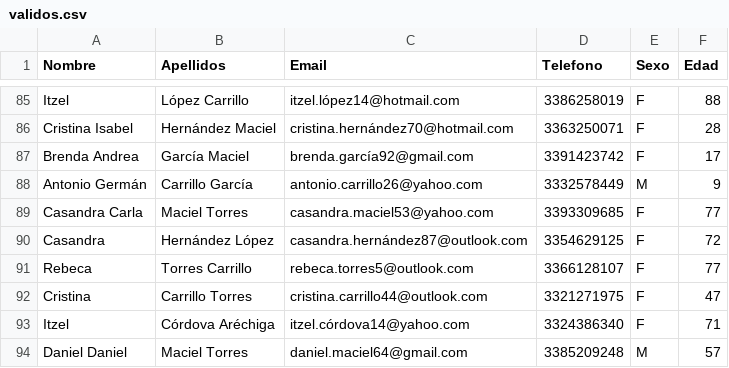
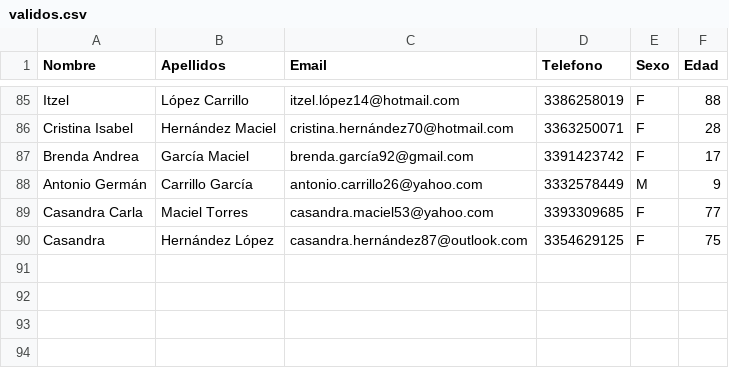
Before and after one commit to a22310439/7mo-semestre, a CSV file: Analisis de Datos/Parcial 1/validos.csv, drawn as a sheet; only a part is shown, gaps mark what is left out.

```diff
--- a/Analisis de Datos/Parcial 1/validos.csv
+++ b/Analisis de Datos/Parcial 1/validos.csv
@@ -89,6 +89,2 @@ Antonio Germán,Carrillo García,antonio.carrillo26@yahoo.com,3332578449,M,9
 Casandra Carla,Maciel Torres,casandra.maciel53@yahoo.com,3393309685,F,77
-Casandra,Hernández López,casandra.hernández87@outlook.com,3354629125,F,72
-Rebeca,Torres Carrillo,rebeca.torres5@outlook.com,3366128107,F,77
-Cristina,Carrillo Torres,cristina.carrillo44@outlook.com,3321271975,F,47
-Itzel,Córdova Aréchiga,itzel.córdova14@yahoo.com,3324386340,F,71
-Daniel Daniel,Maciel Torres,daniel.maciel64@gmail.com,3385209248,M,57
+Casandra,Hernández López,casandra.hernández87@outlook.com,3354629125,F,75
```
Also changed, not shown: Analisis de Datos/Parcial 1/invalidos.csv, 1 other file.
